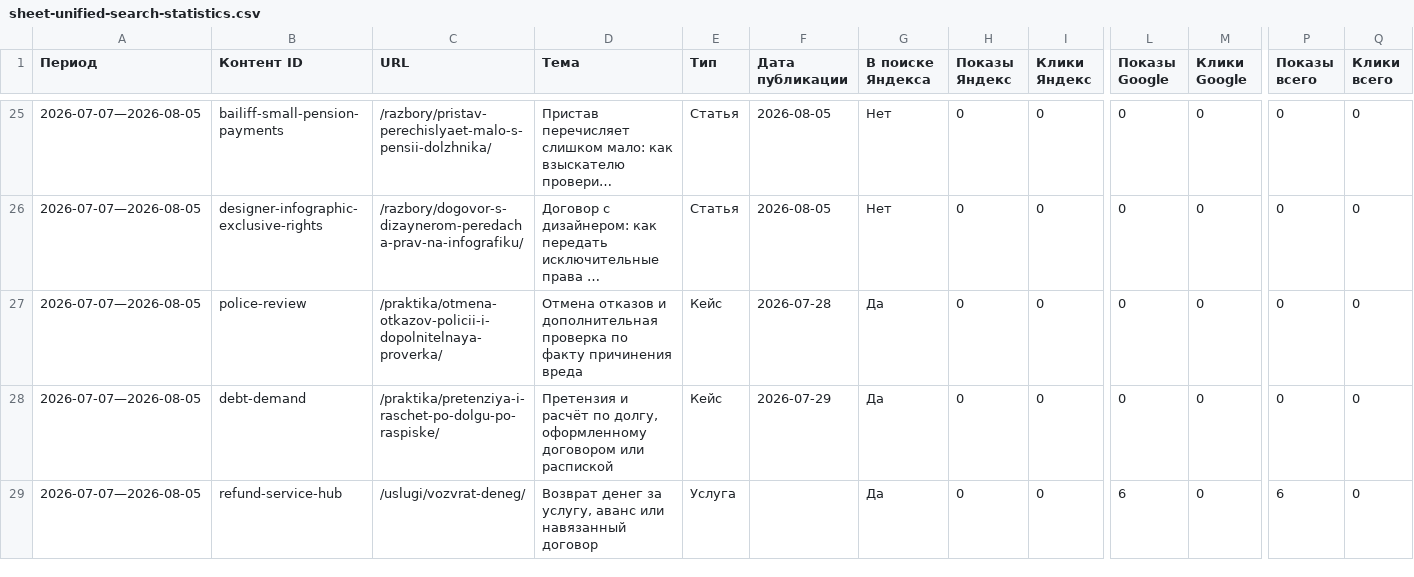
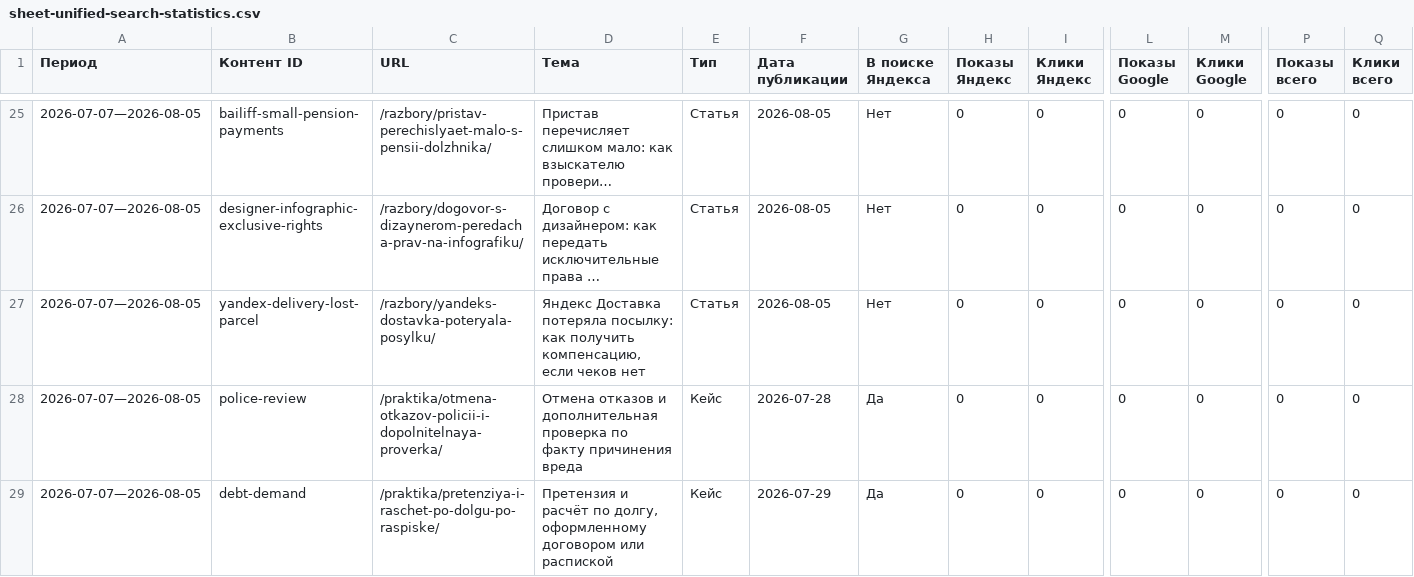
Before and after one commit to zcasqw92-yurist/maxim-shevchuk-lawyer, a CSV file: reports/seo-data/sheet-unified-search-statistics.csv, drawn as a sheet; only a part is shown, gaps mark what is left out; the shorter side is filled out with more unchanged rows; long unchanged cells end in …; rows hold the shown columns only; the diff names each change by its address in the sheet, - before the commit and + after, or states it on an @@ line.

```diff
--- a/reports/seo-data/sheet-unified-search-statistics.csv
+++ b/reports/seo-data/sheet-unified-search-statistics.csv
+row 27: 2026-07-07—2026-08-05 | yandex-delivery-lost-parcel | /razbory/yandeks-dostavka-poteryala-posylku/ | Яндекс Доставка потеряла посылку: как получить компенсацию, если чеков нет | Статья | 2026-08-05 | Нет | 0 | 0 | 0 | 0 | 0 | 0
```
Also changed, not shown: reports/seo-data/google-search-console-pages.csv, reports/seo-data/sheet-content-contact-signals.csv, 4 other files.
